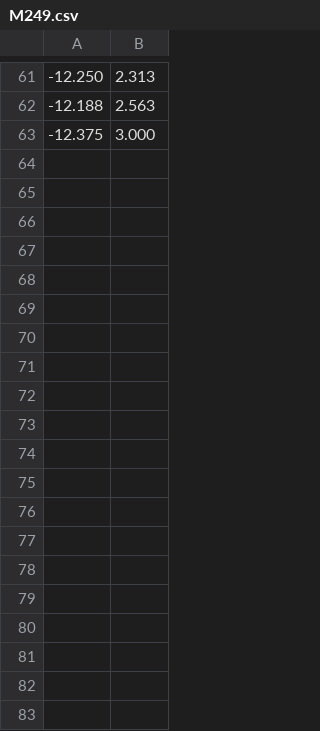
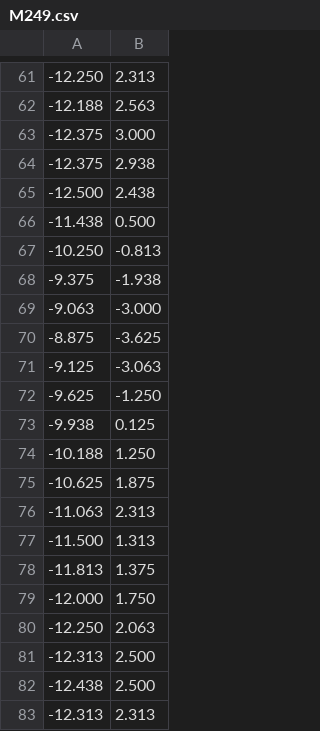
Before and after one commit to ruby0b/csgo-spray-pattern-scraper, a CSV file: out/M249.csv, drawn as a sheet; only a part is shown, gaps mark what is left out; the diff covers the shown part only; the diff names each change by its address in the sheet, - before the commit and + after, or states it on an @@ line.

```diff
--- a/out/M249.csv
+++ b/out/M249.csv
+row 64: -12.375 | 2.938
+row 65: -12.500 | 2.438
+row 66: -11.438 | 0.500
+row 67: -10.250 | -0.813
+row 68: -9.375 | -1.938
+row 69: -9.063 | -3.000
+row 70: -8.875 | -3.625
+row 71: -9.125 | -3.063
+row 72: -9.625 | -1.250
+row 73: -9.938 | 0.125
+row 74: -10.188 | 1.250
+row 75: -10.625 | 1.875
+row 76: -11.063 | 2.313
+row 77: -11.500 | 1.313
+row 78: -11.813 | 1.375
+row 79: -12.000 | 1.750
+row 80: -12.250 | 2.063
+row 81: -12.313 | 2.500
+row 82: -12.438 | 2.500
+row 83: -12.313 | 2.313
```
Also changed, not shown: 17 added rows elsewhere in this file, out/Negev.csv, 1 other file.
